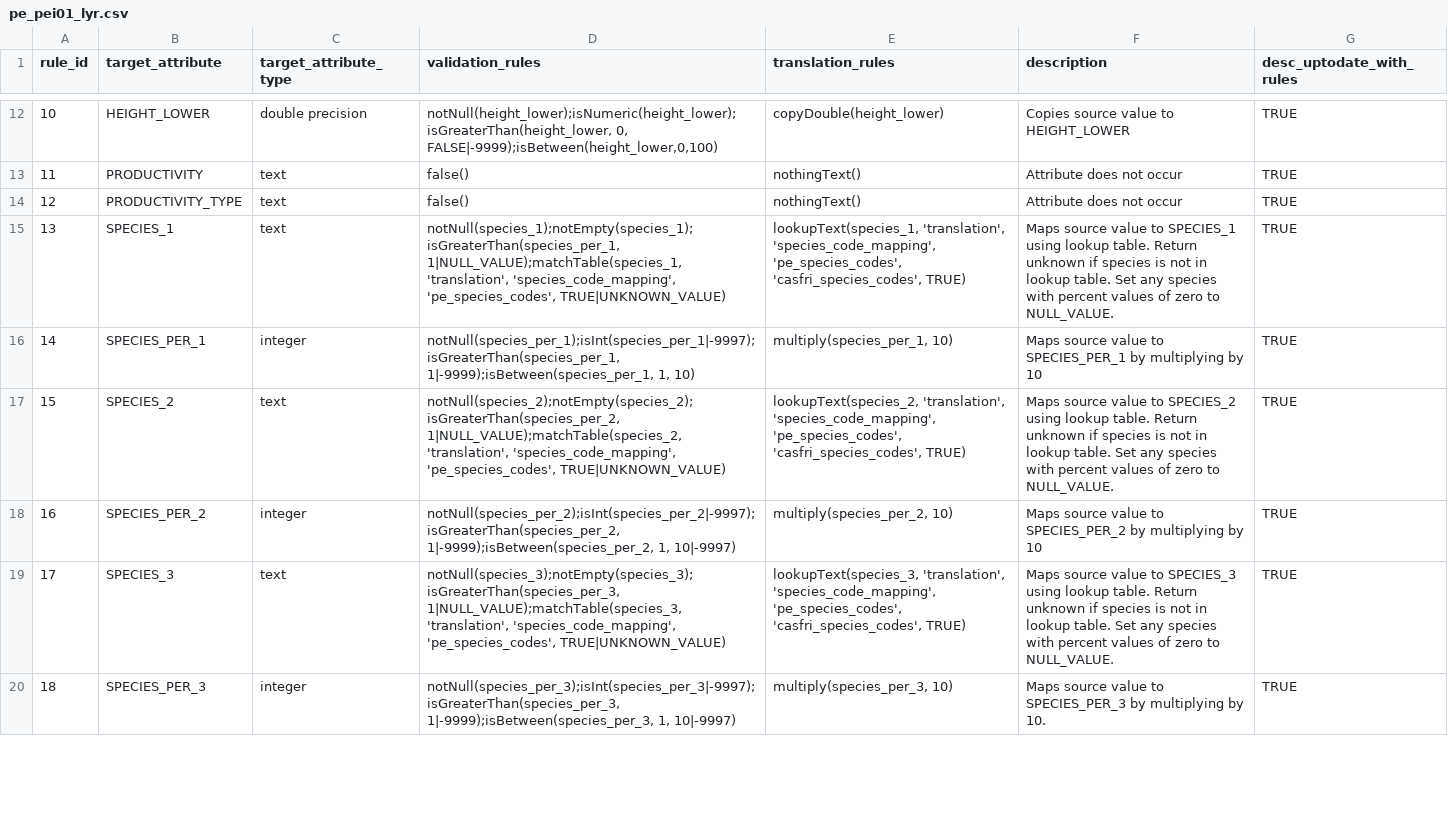
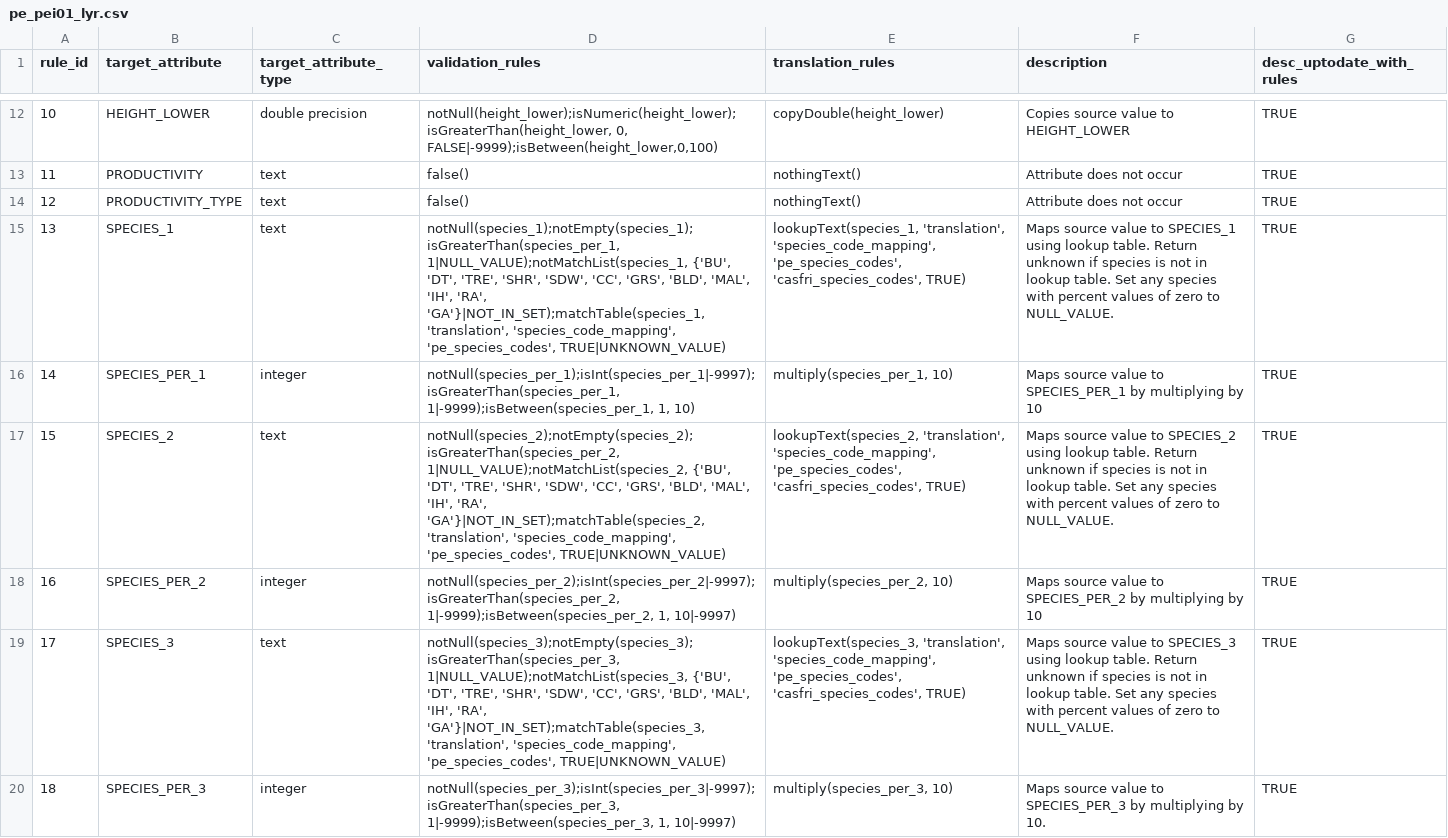
Before and after one commit to mtCarto/CASFRI, a CSV file: translation/tables/pe_pei01_lyr.csv, drawn as a sheet; only a part is shown, gaps mark what is left out; the diff covers the shown part only.

Commit message:
Fixing species code validation

```diff
--- a/translation/tables/pe_pei01_lyr.csv
+++ b/translation/tables/pe_pei01_lyr.csv
@@ -14,7 +14,7 @@ rule_id,target_attribute,target_attribute_type,validation_rules,translation_rule
 12,PRODUCTIVITY_TYPE,text,false(),nothingText(),Attribute does not occur,TRUE
-13,SPECIES_1,text,"notNull(species_1);notEmpty(species_1);isGreaterThan(species_per_1, 1|NULL_VALUE);matchTable(species_1, 'translation', 'species_code_mapping', 'pe_species_codes', TRUE|UNKNOWN_VALUE)","lookupText(species_1, 'translation', 'species_code_mapping', 'pe_species_codes', 'casfri_species_codes', TRUE)",Maps source value to SPECIES_1 using lookup table. Return unknown if species is not in lookup table. Set any species with percent values of zero to NULL_VALUE.,TRUE
+13,SPECIES_1,text,"notNull(species_1);notEmpty(species_1);isGreaterThan(species_per_1, 1|NULL_VALUE);notMatchList(species_1, {'BU', 'DT', 'TRE', 'SHR', 'SDW', 'CC', 'GRS', 'BLD', 'MAL', 'IH', 'RA', 'GA'}|NOT_IN_SET);matchTable(species_1, 'translation', 'species_code_mapping', 'pe_species_codes', TRUE|UNKNOWN_VALUE)","lookupText(species_1, 'translation', 'species_code_mapping', 'pe_species_codes', 'casfri_species_codes', TRUE)",Maps source value to SPECIES_1 using lookup table. Return unknown if species is not in lookup table. Set any species with percent values of zero to NULL_VALUE.,TRUE
 14,SPECIES_PER_1,integer,"notNull(species_per_1);isInt(species_per_1|-9997);isGreaterThan(species_per_1, 1|-9999);isBetween(species_per_1, 1, 10)","multiply(species_per_1, 10)",Maps source value to SPECIES_PER_1 by multiplying by 10,TRUE
-15,SPECIES_2,text,"notNull(species_2);notEmpty(species_2);isGreaterThan(species_per_2, 1|NULL_VALUE);matchTable(species_2, 'translation', 'species_code_mapping', 'pe_species_codes', TRUE|UNKNOWN_VALUE)","lookupText(species_2, 'translation', 'species_code_mapping', 'pe_species_codes', 'casfri_species_codes', TRUE)",Maps source value to SPECIES_2 using lookup table. Return unknown if species is not in lookup table. Set any species with percent values of zero to NULL_VALUE.,TRUE
+15,SPECIES_2,text,"notNull(species_2);notEmpty(species_2);isGreaterThan(species_per_2, 1|NULL_VALUE);notMatchList(species_2, {'BU', 'DT', 'TRE', 'SHR', 'SDW', 'CC', 'GRS', 'BLD', 'MAL', 'IH', 'RA', 'GA'}|NOT_IN_SET);matchTable(species_2, 'translation', 'species_code_mapping', 'pe_species_codes', TRUE|UNKNOWN_VALUE)","lookupText(species_2, 'translation', 'species_code_mapping', 'pe_species_codes', 'casfri_species_codes', TRUE)",Maps source value to SPECIES_2 using lookup table. Return unknown if species is not in lookup table. Set any species with percent values of zero to NULL_VALUE.,TRUE
 16,SPECIES_PER_2,integer,"notNull(species_per_2);isInt(species_per_2|-9997);isGreaterThan(species_per_2, 1|-9999);isBetween(species_per_2, 1, 10|-9997)","multiply(species_per_2, 10)",Maps source value to SPECIES_PER_2 by multiplying by 10,TRUE
-17,SPECIES_3,text,"notNull(species_3);notEmpty(species_3);isGreaterThan(species_per_3, 1|NULL_VALUE);matchTable(species_3, 'translation', 'species_code_mapping', 'pe_species_codes', TRUE|UNKNOWN_VALUE)","lookupText(species_3, 'translation', 'species_code_mapping', 'pe_species_codes', 'casfri_species_codes', TRUE)",Maps source value to SPECIES_3 using lookup table. Return unknown if species is not in lookup table. Set any species with percent values of zero to NULL_VALUE.,TRUE
+17,SPECIES_3,text,"notNull(species_3);notEmpty(species_3);isGreaterThan(species_per_3, 1|NULL_VALUE);notMatchList(species_3, {'BU', 'DT', 'TRE', 'SHR', 'SDW', 'CC', 'GRS', 'BLD', 'MAL', 'IH', 'RA', 'GA'}|NOT_IN_SET);matchTable(species_3, 'translation', 'species_code_mapping', 'pe_species_codes', TRUE|UNKNOWN_VALUE)","lookupText(species_3, 'translation', 'species_code_mapping', 'pe_species_codes', 'casfri_species_codes', TRUE)",Maps source value to SPECIES_3 using lookup table. Return unknown if species is not in lookup table. Set any species with percent values of zero to NULL_VALUE.,TRUE
 18,SPECIES_PER_3,integer,"notNull(species_per_3);isInt(species_per_3|-9997);isGreaterThan(species_per_3, 1|-9999);isBetween(species_per_3, 1, 10|-9997)","multiply(species_per_3, 10)",Maps source value to SPECIES_PER_3 by multiplying by 10. ,TRUE
```
Also changed, not shown: 2 edited cells elsewhere in this file.
